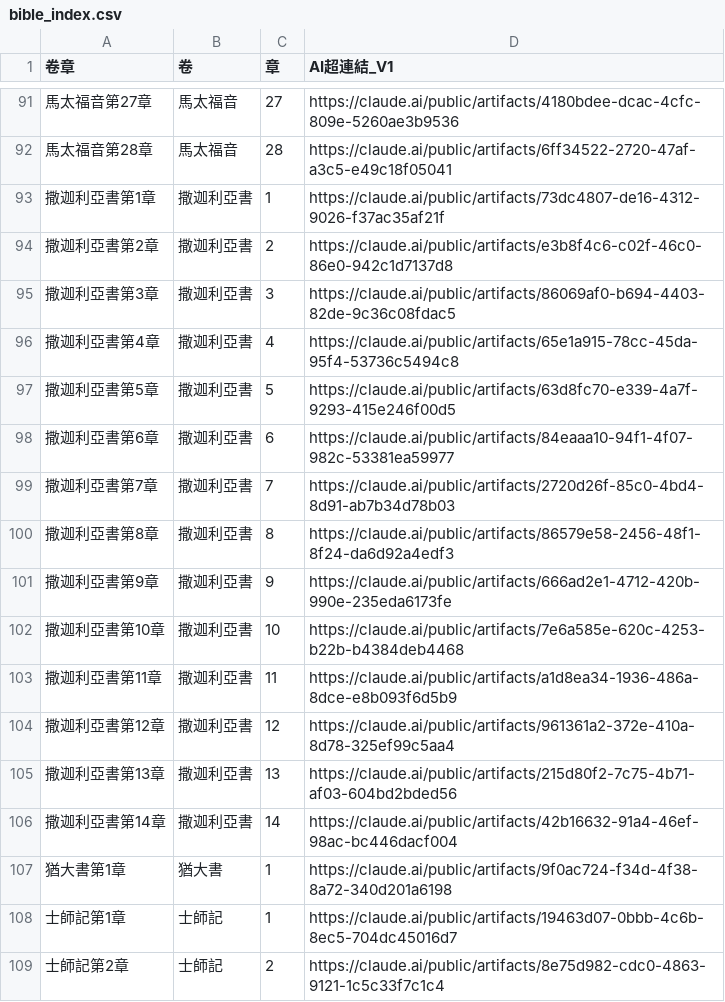
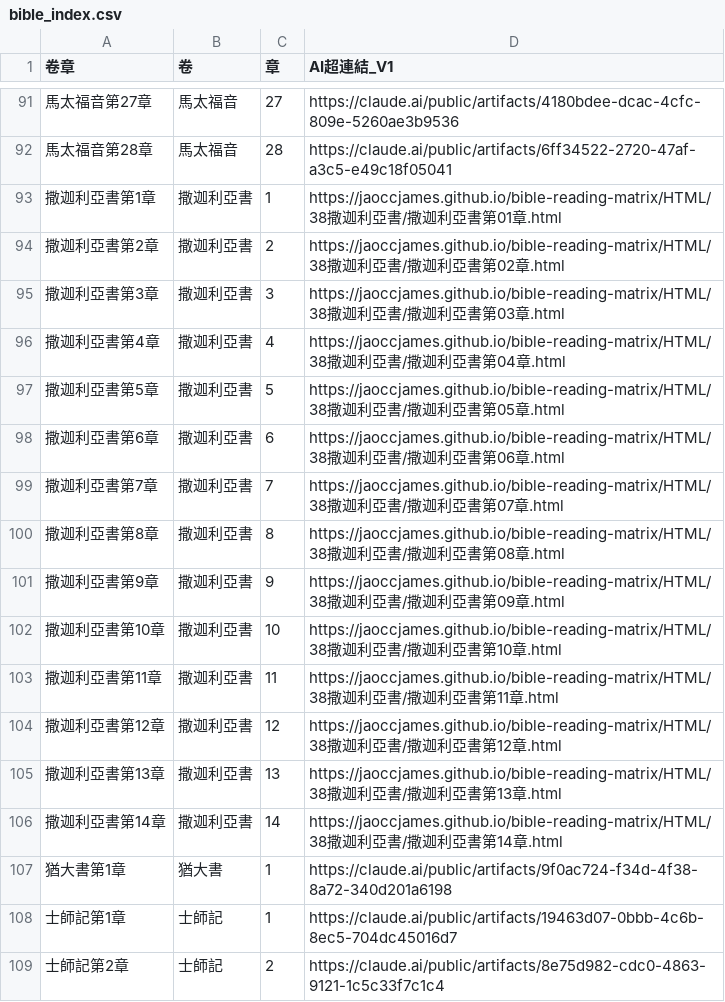
Before and after one commit to jaoccjames/bible-reading-matrix, a CSV file: data/bible_index.csv, drawn as a sheet; only a part is shown, gaps mark what is left out.

Commit message:
Update bible_index.csv

```diff
--- a/data/bible_index.csv
+++ b/data/bible_index.csv
@@ -92,16 +92,16 @@
 馬太福音第28章,馬太福音,28,https://claude.ai/public/artifacts/6ff34522-2720-47af-a3c5-e49c18f05041
-撒迦利亞書第1章,撒迦利亞書,1,https://claude.ai/public/artifacts/73dc4807-de16-4312-9026-f37ac35af21f
-撒迦利亞書第2章,撒迦利亞書,2,https://claude.ai/public/artifacts/e3b8f4c6-c02f-46c0-86e0-942c1d7137d8
-撒迦利亞書第3章,撒迦利亞書,3,https://claude.ai/public/artifacts/86069af0-b694-4403-82de-9c36c08fdac5
-撒迦利亞書第4章,撒迦利亞書,4,https://claude.ai/public/artifacts/65e1a915-78cc-45da-95f4-53736c5494c8
-撒迦利亞書第5章,撒迦利亞書,5,https://claude.ai/public/artifacts/63d8fc70-e339-4a7f-9293-415e246f00d5
-撒迦利亞書第6章,撒迦利亞書,6,https://claude.ai/public/artifacts/84eaaa10-94f1-4f07-982c-53381ea59977
-撒迦利亞書第7章,撒迦利亞書,7,https://claude.ai/public/artifacts/2720d26f-85c0-4bd4-8d91-ab7b34d78b03
-撒迦利亞書第8章,撒迦利亞書,8,https://claude.ai/public/artifacts/86579e58-2456-48f1-8f24-da6d92a4edf3
-撒迦利亞書第9章,撒迦利亞書,9,https://claude.ai/public/artifacts/666ad2e1-4712-420b-990e-235eda6173fe
-撒迦利亞書第10章,撒迦利亞書,10,https://claude.ai/public/artifacts/7e6a585e-620c-4253-b22b-b4384deb4468
-撒迦利亞書第11章,撒迦利亞書,11,https://claude.ai/public/artifacts/a1d8ea34-1936-486a-8dce-e8b093f6d5b9
-撒迦利亞書第12章,撒迦利亞書,12,https://claude.ai/public/artifacts/961361a2-372e-410a-8d78-325ef99c5aa4
-撒迦利亞書第13章,撒迦利亞書,13,https://claude.ai/public/artifacts/215d80f2-7c75-4b71-af03-604bd2bded56
-撒迦利亞書第14章,撒迦利亞書,14,https://claude.ai/public/artifacts/42b16632-91a4-46ef-98ac-bc446dacf004
+撒迦利亞書第1章,撒迦利亞書,1,https://jaoccjames.github.io/bible-reading-matrix/HTML/38撒迦利亞書/撒迦利亞書第01章.html
+撒迦利亞書第2章,撒迦利亞書,2,https://jaoccjames.github.io/bible-reading-matrix/HTML/38撒迦利亞書/撒迦利亞書第02章.html
+撒迦利亞書第3章,撒迦利亞書,3,https://jaoccjames.github.io/bible-reading-matrix/HTML/38撒迦利亞書/撒迦利亞書第03章.html
+撒迦利亞書第4章,撒迦利亞書,4,https://jaoccjames.github.io/bible-reading-matrix/HTML/38撒迦利亞書/撒迦利亞書第04章.html
+撒迦利亞書第5章,撒迦利亞書,5,https://jaoccjames.github.io/bible-reading-matrix/HTML/38撒迦利亞書/撒迦利亞書第05章.html
+撒迦利亞書第6章,撒迦利亞書,6,https://jaoccjames.github.io/bible-reading-matrix/HTML/38撒迦利亞書/撒迦利亞書第06章.html
+撒迦利亞書第7章,撒迦利亞書,7,https://jaoccjames.github.io/bible-reading-matrix/HTML/38撒迦利亞書/撒迦利亞書第07章.html
+撒迦利亞書第8章,撒迦利亞書,8,https://jaoccjames.github.io/bible-reading-matrix/HTML/38撒迦利亞書/撒迦利亞書第08章.html
+撒迦利亞書第9章,撒迦利亞書,9,https://jaoccjames.github.io/bible-reading-matrix/HTML/38撒迦利亞書/撒迦利亞書第09章.html
+撒迦利亞書第10章,撒迦利亞書,10,https://jaoccjames.github.io/bible-reading-matrix/HTML/38撒迦利亞書/撒迦利亞書第10章.html
+撒迦利亞書第11章,撒迦利亞書,11,https://jaoccjames.github.io/bible-reading-matrix/HTML/38撒迦利亞書/撒迦利亞書第11章.html
+撒迦利亞書第12章,撒迦利亞書,12,https://jaoccjames.github.io/bible-reading-matrix/HTML/38撒迦利亞書/撒迦利亞書第12章.html
+撒迦利亞書第13章,撒迦利亞書,13,https://jaoccjames.github.io/bible-reading-matrix/HTML/38撒迦利亞書/撒迦利亞書第13章.html
+撒迦利亞書第14章,撒迦利亞書,14,https://jaoccjames.github.io/bible-reading-matrix/HTML/38撒迦利亞書/撒迦利亞書第14章.html
 猶大書第1章,猶大書,1,https://claude.ai/public/artifacts/9f0ac724-f34d-4f38-8a72-340d201a6198
```
